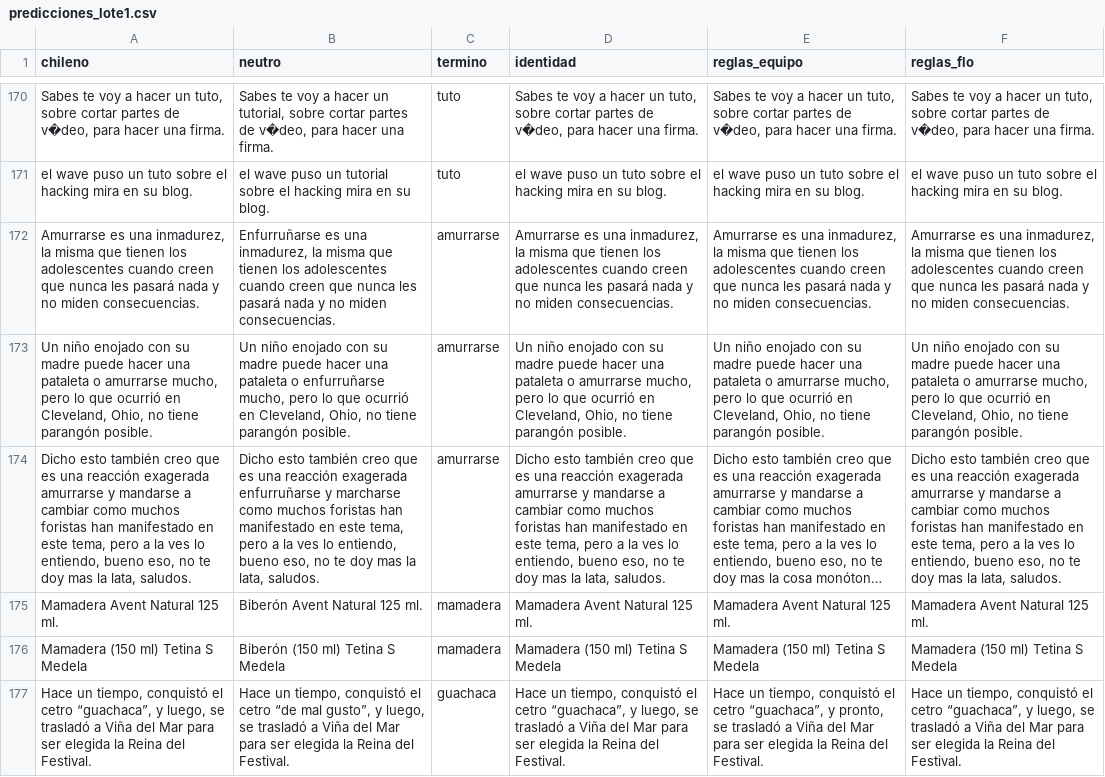
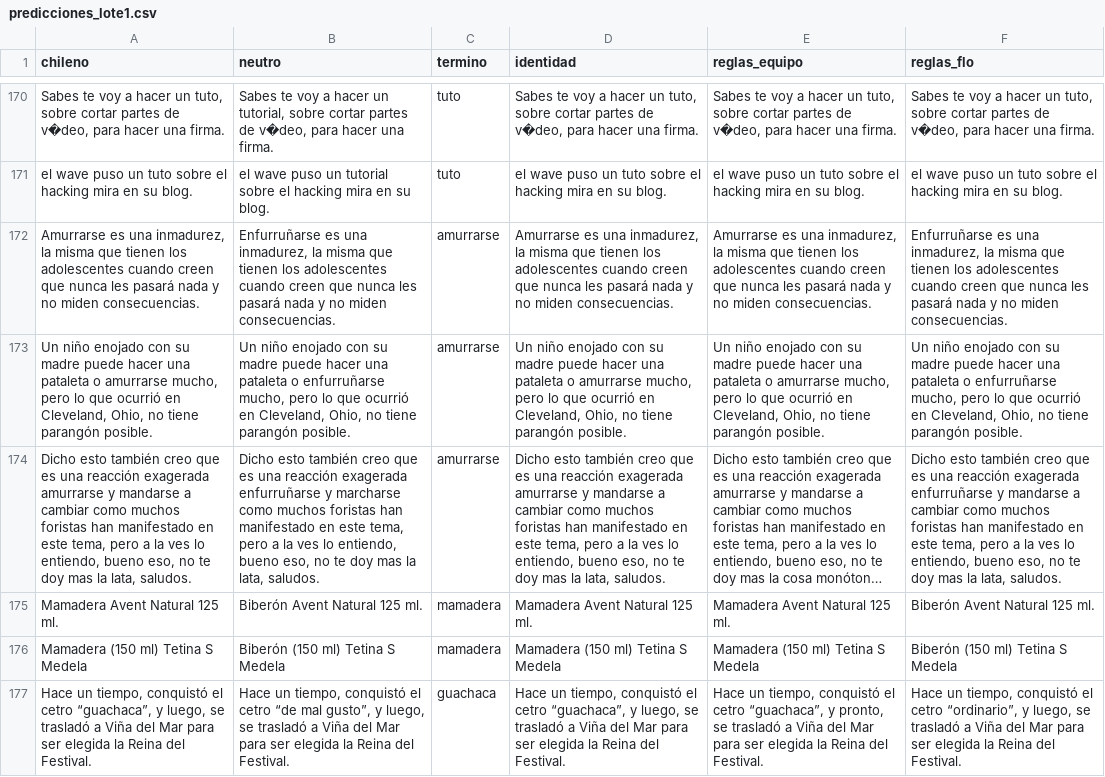
Before and after one commit to carlosiskindacool/proyecto-nlp, a CSV file: data/processed/predicciones_lote1.csv, drawn as a sheet; only a part is shown, gaps mark what is left out; long unchanged cells end in …; the diff covers the shown part only; the diff names each change by its address in the sheet, - before the commit and + after, or states it on an @@ line.

```diff
--- a/data/processed/predicciones_lote1.csv
+++ b/data/processed/predicciones_lote1.csv
-F172 (reglas_flo): Amurrarse es una…
+F172 (reglas_flo): Enfurruñarse es una…
-F173 (reglas_flo): …pataleta o amurrarse mucho, pero…
+F173 (reglas_flo): …pataleta o enfurruñarse mucho, pero…
-F174 (reglas_flo): …reacción exagerada amurrarse y mandarse…
+F174 (reglas_flo): …reacción exagerada enfurruñarse y mandarse…
-F175 (reglas_flo): Mamadera Avent Natural 125 ml.
+F175 (reglas_flo): Biberón Avent Natural 125 ml.
-F176 (reglas_flo): Mamadera (150 ml) Tetina S Medela
+F176 (reglas_flo): Biberón (150 ml) Tetina S Medela
-F177 (reglas_flo): …el cetro “guachaca”, y luego,…
+F177 (reglas_flo): …el cetro “ordinario”, y luego,…
```
Also changed, not shown: 64 edited cells elsewhere in this file, data/processed/predicciones_lote_1_noticias.csv, data/processed/predicciones_lote_1_tuits.csv, 6 other files.
